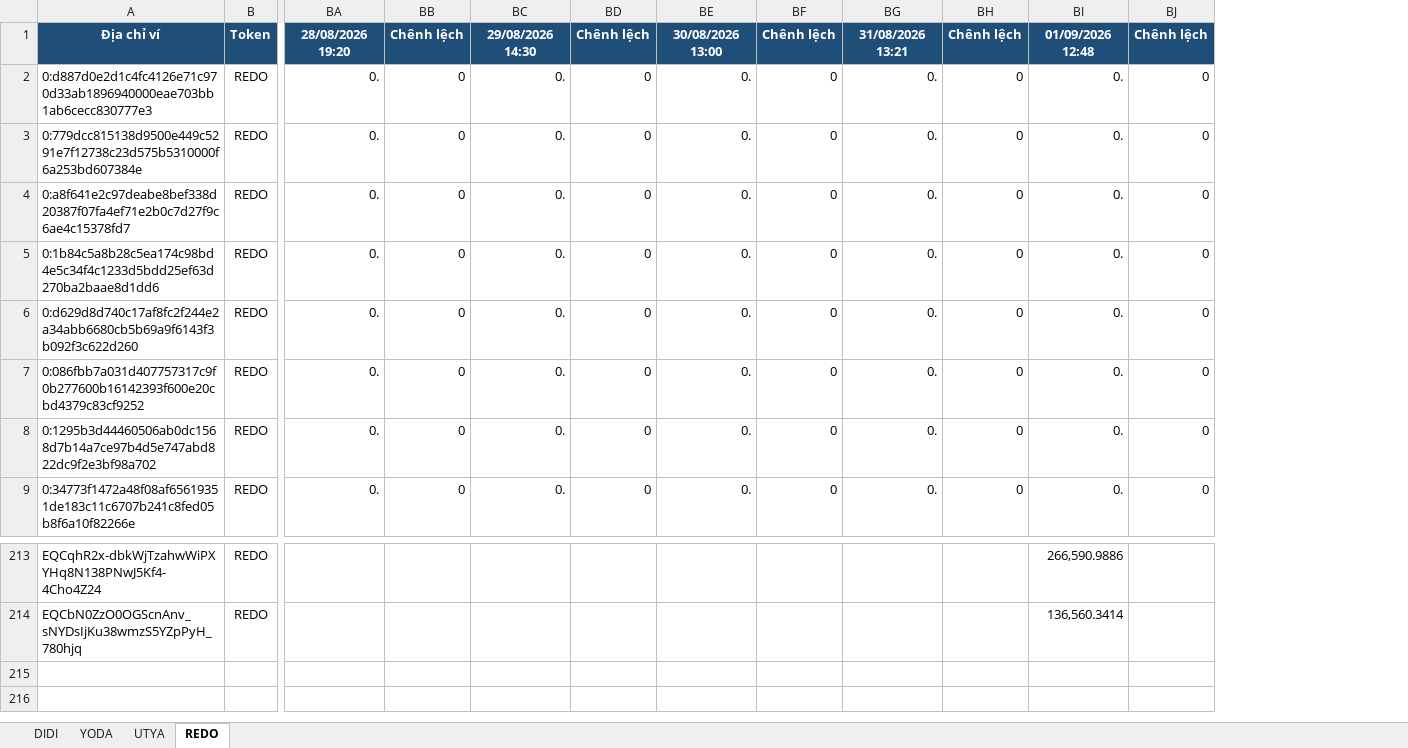
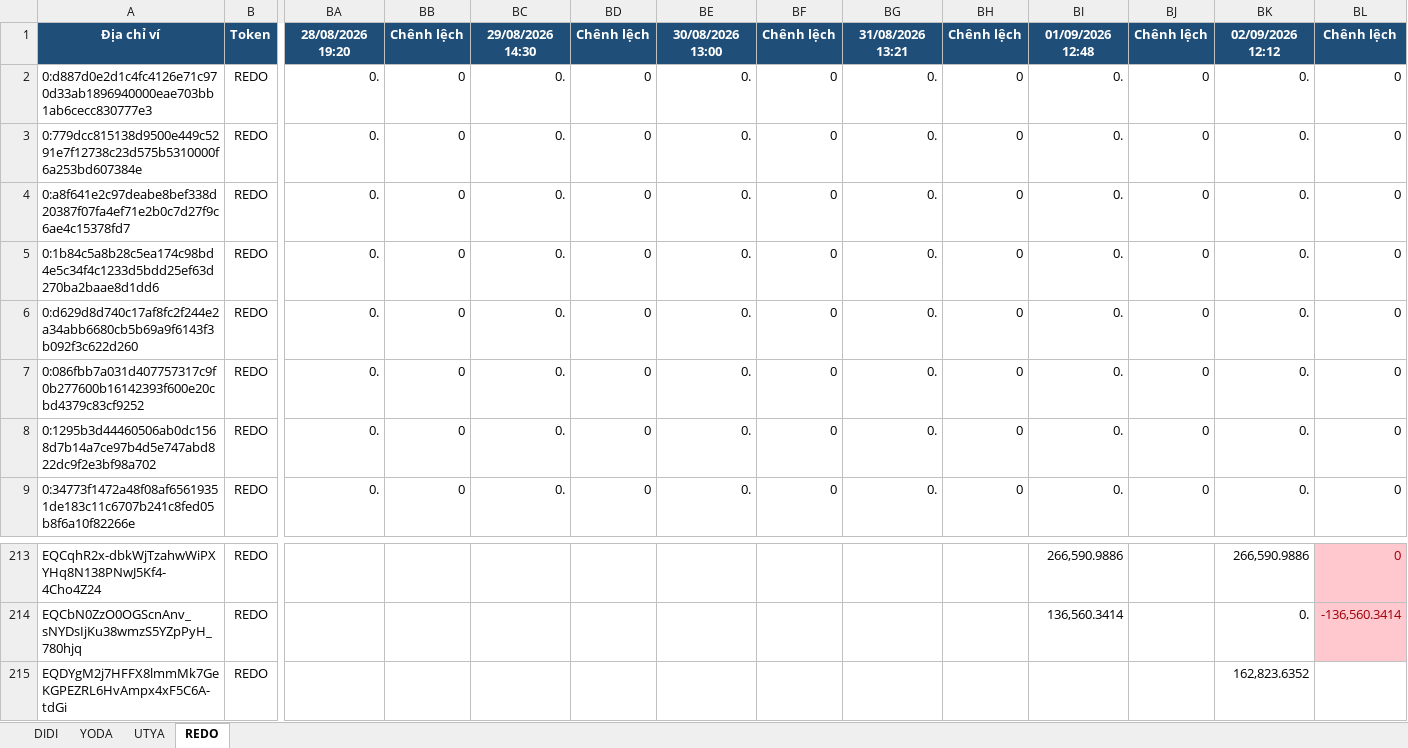
Before and after one commit to anhvt118/ton-wallet-tracker, an Excel workbook: data/theo_doi_vi.xlsx, sheet REDO, drawn as a sheet; only a part is shown, gaps mark what is left out; values as stored, in another font and other column widths than the file's, no borders; rows hold the shown columns only; the diff names each change by its address in the sheet, - before the commit and + after, or states it on an @@ line.

```diff
--- a/data/theo_doi_vi.xlsx (sheet REDO)
+++ b/data/theo_doi_vi.xlsx (sheet REDO)
+column BK, rows 1-9: 02/09/2026 12:12 | 0. | 0. | 0. | 0. | 0. | 0. | 0. | 0.; rows 213-214: 266,590.9886 | 0.
+column BL, rows 1-9: Chênh lệch | 0 | 0 | 0 | 0 | 0 | 0 | 0 | 0; rows 213-214: 0 | -136,560.3414
+row 215: EQDYgM2j7HFFX8lmmMk7GeKGPEZRL6HvAmpx4xF5C6A-tdGi | REDO |  |  |  |  |  |  |  |  |  |  | 162,823.6352
```
Also changed, not shown: sheet YODA, sheet DIDI, sheet UTYA.
